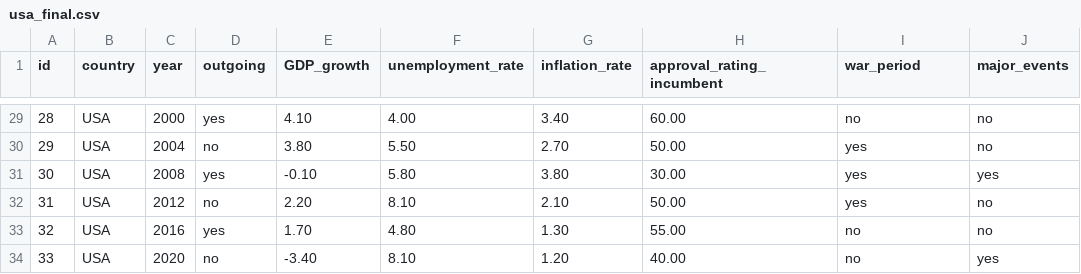
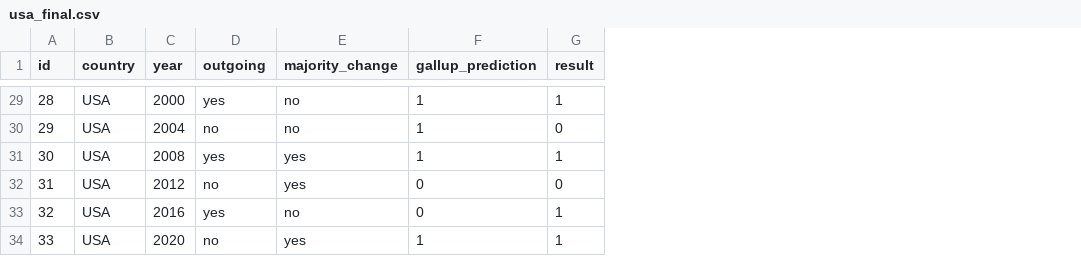
Before and after one commit to FeWach/Election_Outcome_Prediction_Model, a CSV file: usa_final.csv, drawn as a sheet; only a part is shown, gaps mark what is left out; removed rows and columns are numbered as before the commit, all else as after; the diff covers the shown part only; the diff names each change by its address in the sheet, - before the commit and + after, or states it on an @@ line.

```diff
--- a/usa_final.csv
+++ b/usa_final.csv
-column E (GDP_growth), rows 29-34: 4.10 | 3.80 | -0.10 | 2.20 | 1.70 | -3.40
-column F (unemployment_rate), rows 29-34: 4.00 | 5.50 | 5.80 | 8.10 | 4.80 | 8.10
-column G (inflation_rate), rows 29-34: 3.40 | 2.70 | 3.80 | 2.10 | 1.30 | 1.20
-column H (approval_rating_incumbent), rows 29-34: 60.00 | 50.00 | 30.00 | 50.00 | 55.00 | 40.00
-column J (major_events), rows 29-34: no | no | yes | no | no | yes
+column F (gallup_prediction), rows 29-34: 1 | 1 | 1 | 0 | 0 | 1
+column G (result), rows 29-34: 1 | 0 | 1 | 0 | 1 | 1
-E1: war_period
+E1: majority_change
-E30 (majority_change): yes
+E30 (majority_change): no
-E34 (majority_change): no
+E34 (majority_change): yes
```
Also changed, not shown: 19 edited cells elsewhere in this file.
